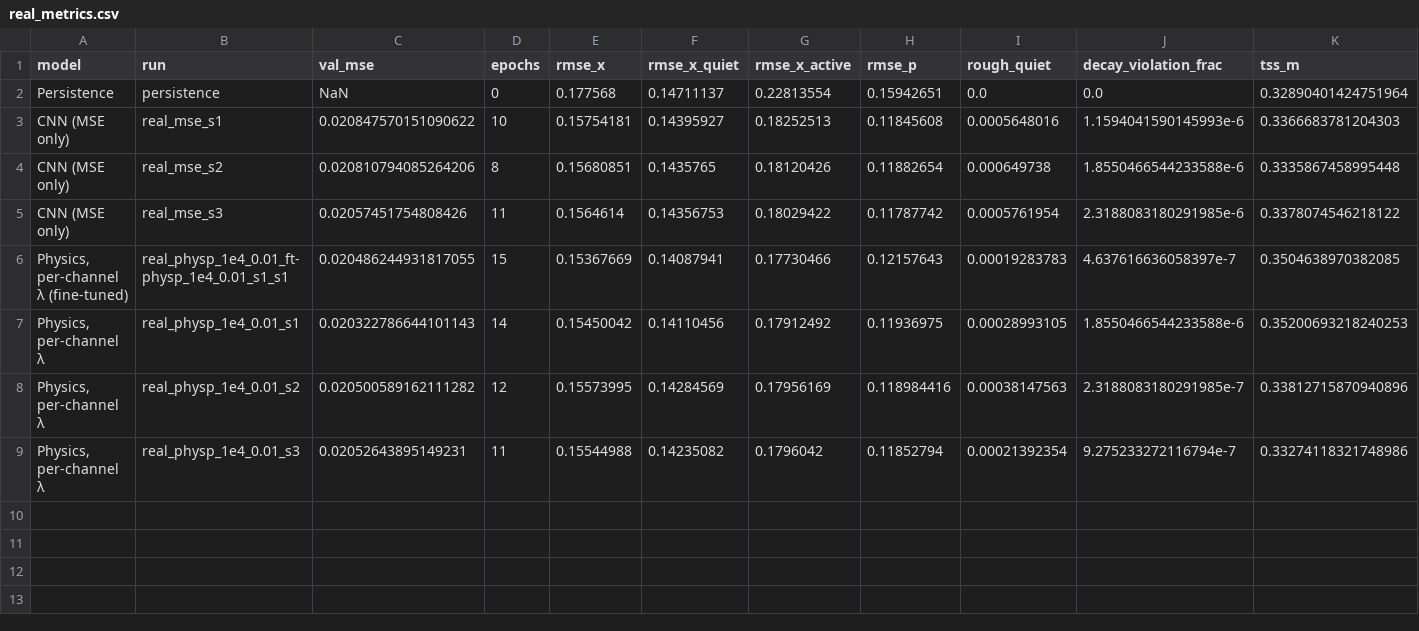
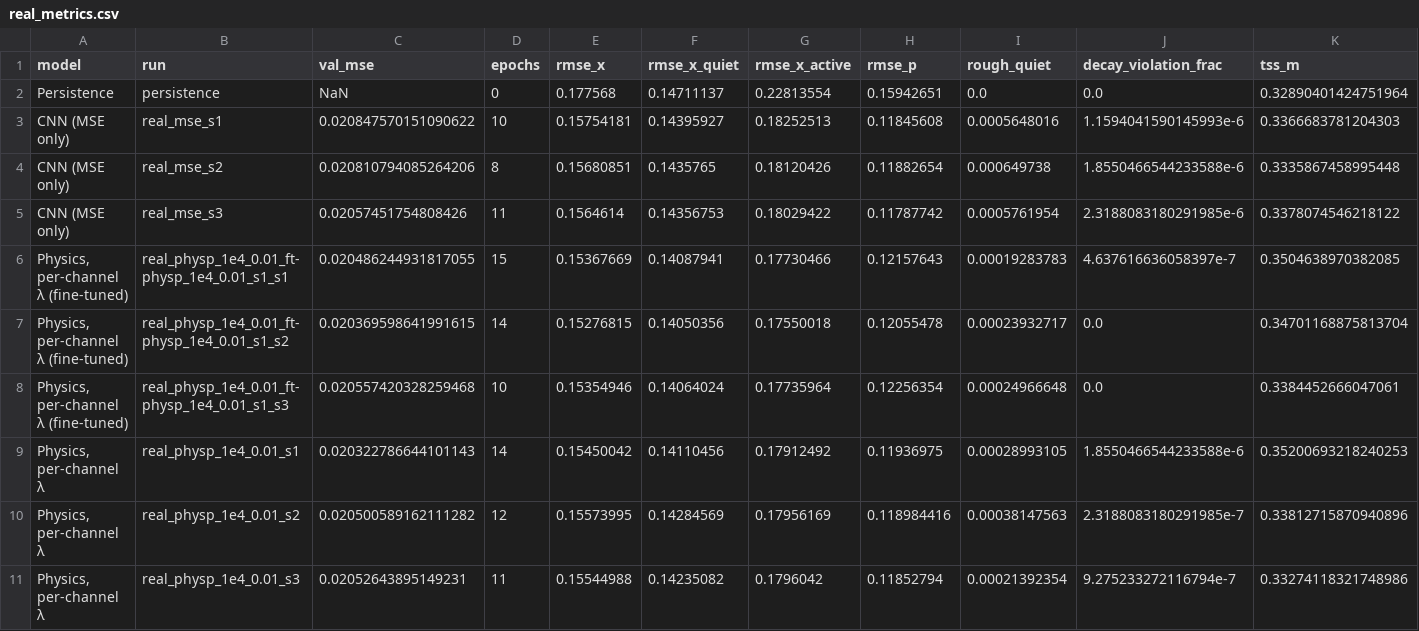
Before and after one commit to mburchnmsu/solar-flare-forecast, a CSV file: results/real_metrics.csv, drawn as a sheet; only a part is shown; rows hold the shown columns only; the diff names each change by its address in the sheet, - before the commit and + after, or states it on an @@ line.

```diff
--- a/results/real_metrics.csv
+++ b/results/real_metrics.csv
+row 7: Physics, per-channel λ (fine-tuned) | real_physp_1e4_0.01_ft-physp_1e4_0.01_s1_s2 | 0.020369598641991615 | 14 | 0.15276815 | 0.14050356 | 0.17550018 | 0.12055478 | 0.00023932717 | 0.0 | 0.34701168875813704
+row 8: Physics, per-channel λ (fine-tuned) | real_physp_1e4_0.01_ft-physp_1e4_0.01_s1_s3 | 0.020557420328259468 | 10 | 0.15354946 | 0.14064024 | 0.17735964 | 0.12256354 | 0.00024966648 | 0.0 | 0.3384452666047061
```
Also changed, not shown: results/real_summary.csv, 3 other files.
